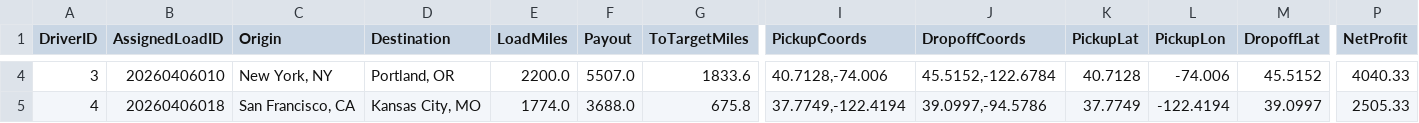
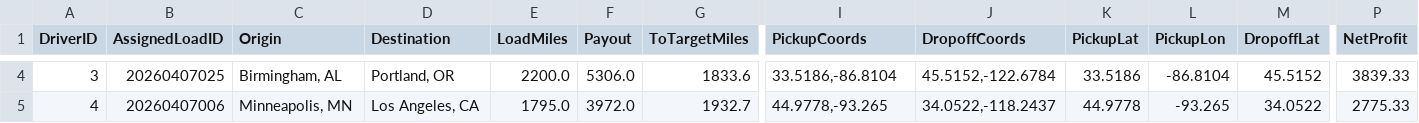
Before and after one commit to BryantPortfolio/truck-load-optimizer, a CSV file: latest_assignments.csv, drawn as a sheet; only a part is shown, gaps mark what is left out; the diff covers the shown part only; the diff names each change by its address in the sheet, - before the commit and + after, or states it on an @@ line.

```diff
--- a/latest_assignments.csv
+++ b/latest_assignments.csv
-B4 (AssignedLoadID): 20260406010
+B4 (AssignedLoadID): 20260407025
-C4 (Origin): New York, NY
+C4 (Origin): Birmingham, AL
-F4 (Payout): 5507.0
+F4 (Payout): 5306.0
-I4 (PickupCoords): 40.7128,-74.006
+I4 (PickupCoords): 33.5186,-86.8104
-K4 (PickupLat): 40.7128
+K4 (PickupLat): 33.5186
-L4 (PickupLon): -74.006
+L4 (PickupLon): -86.8104
-P4 (NetProfit): 4040.33
+P4 (NetProfit): 3839.33
-B5 (AssignedLoadID): 20260406018
+B5 (AssignedLoadID): 20260407006
-C5 (Origin): San Francisco, CA
+C5 (Origin): Minneapolis, MN
-D5 (Destination): Kansas City, MO
+D5 (Destination): Los Angeles, CA
-E5 (LoadMiles): 1774.0
+E5 (LoadMiles): 1795.0
-F5 (Payout): 3688.0
+F5 (Payout): 3972.0
-G5 (ToTargetMiles): 675.8
+G5 (ToTargetMiles): 1932.7
-I5 (PickupCoords): 37.7749,-122.4194
+I5 (PickupCoords): 44.9778,-93.265
-J5 (DropoffCoords): 39.0997,-94.5786
+J5 (DropoffCoords): 34.0522,-118.2437
-K5 (PickupLat): 37.7749
+K5 (PickupLat): 44.9778
-L5 (PickupLon): -122.4194
+L5 (PickupLon): -93.265
-M5 (DropoffLat): 39.0997
+M5 (DropoffLat): 34.0522
-P5 (NetProfit): 2505.33
+P5 (NetProfit): 2775.33
```
Also changed, not shown: 58 edited cells elsewhere in this file.
